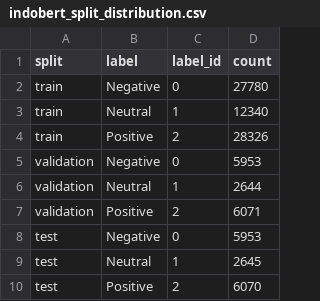
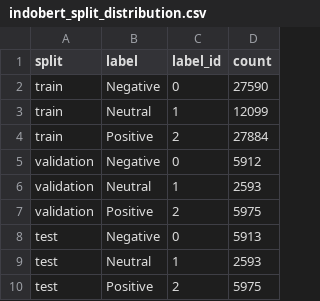
Before and after one commit to ahmadzkh/SentiRank, a CSV file: datasets/outputs/eda/03_indobert/indobert_split_distribution.csv, drawn as a sheet.

Commit message:
data: regenerate model datasets from canonical processed data

```diff
--- a/datasets/outputs/eda/03_indobert/indobert_split_distribution.csv
+++ b/datasets/outputs/eda/03_indobert/indobert_split_distribution.csv
@@ -1,10 +1,10 @@
 split,label,label_id,count
-train,Negative,0,27780
-train,Neutral,1,12340
-train,Positive,2,28326
-validation,Negative,0,5953
-validation,Neutral,1,2644
-validation,Positive,2,6071
-test,Negative,0,5953
-test,Neutral,1,2645
-test,Positive,2,6070
+train,Negative,0,27590
+train,Neutral,1,12099
+train,Positive,2,27884
+validation,Negative,0,5912
+validation,Neutral,1,2593
+validation,Positive,2,5975
+test,Negative,0,5913
+test,Neutral,1,2593
+test,Positive,2,5975
```
Also changed, not shown: 9 other files.
